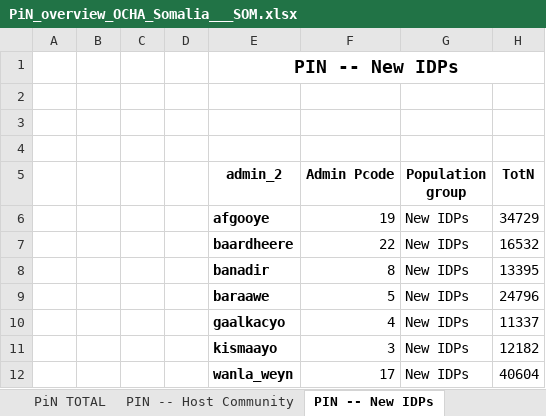
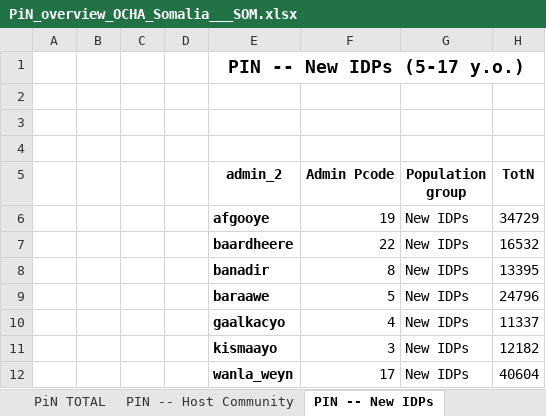
Before and after one commit to martivit/pin-calculation-app, an Excel workbook: output/PiN_overview_OCHA_Somalia___SOM.xlsx, sheet PIN -- New IDPs, drawn as a sheet; only a part is shown; values as stored, in another font and other column widths than the file's, no borders; the diff names each change by its address in the sheet, - before the commit and + after, or states it on an @@ line.

```diff
--- a/output/PiN_overview_OCHA_Somalia___SOM.xlsx (sheet PIN -- New IDPs)
+++ b/output/PiN_overview_OCHA_Somalia___SOM.xlsx (sheet PIN -- New IDPs)
-E1 (admin_2): PIN -- New IDPs
+E1 (admin_2): PIN -- New IDPs (5-17 y.o.)
```
Also changed, not shown: sheet PiN TOTAL, sheet PIN -- Protracted IDPs, sheet PIN -- Host Community, output/Dimension_JIAF_Somalia___SOM.xlsx, output/Dimension_overview_OCHA_Somalia___SOM.xlsx, 9 other files.
